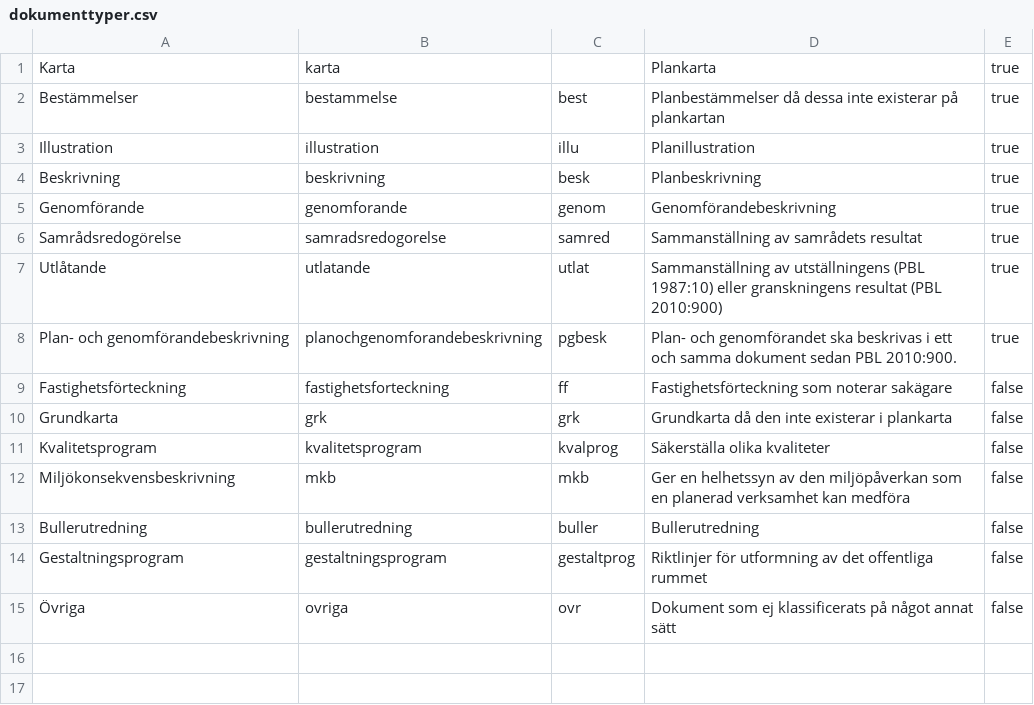
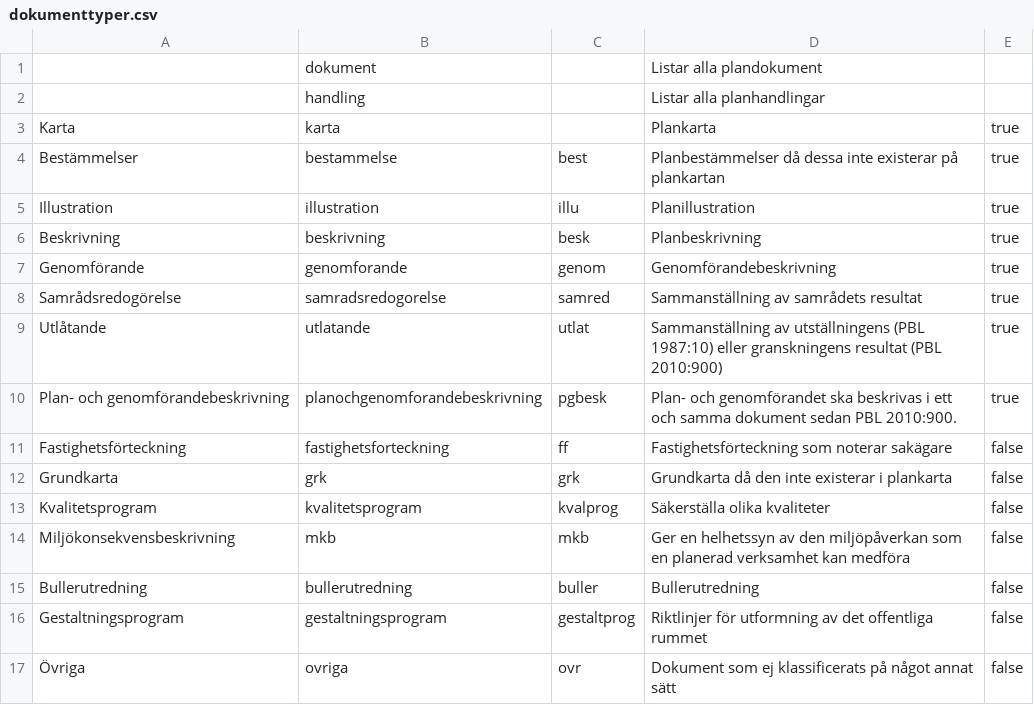
Before and after one commit to Gullin/plandokument, a CSV file: src/dokumenttyper.csv, drawn as a sheet.

Commit message:
Dokumenttyper domändrivet för byggandet av filnamns söksträng

```diff
--- a/src/dokumenttyper.csv
+++ b/src/dokumenttyper.csv
@@ -1 +1,3 @@
+;dokument;;Listar alla plandokument;
+;handling;;Listar alla planhandlingar;
 Karta;karta;;Plankarta;true
```
Also changed, not shown: 1 other file.
